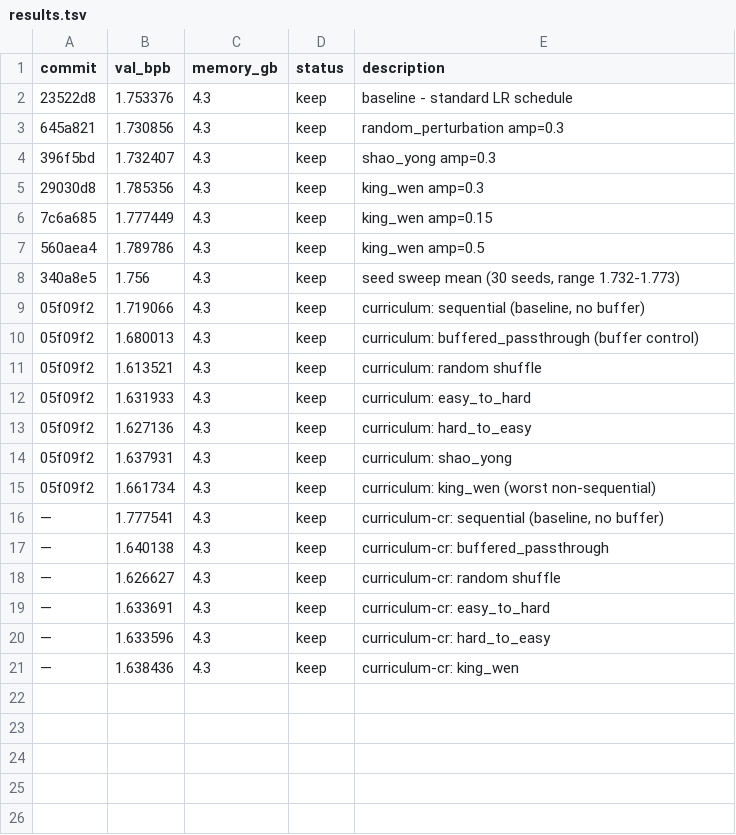
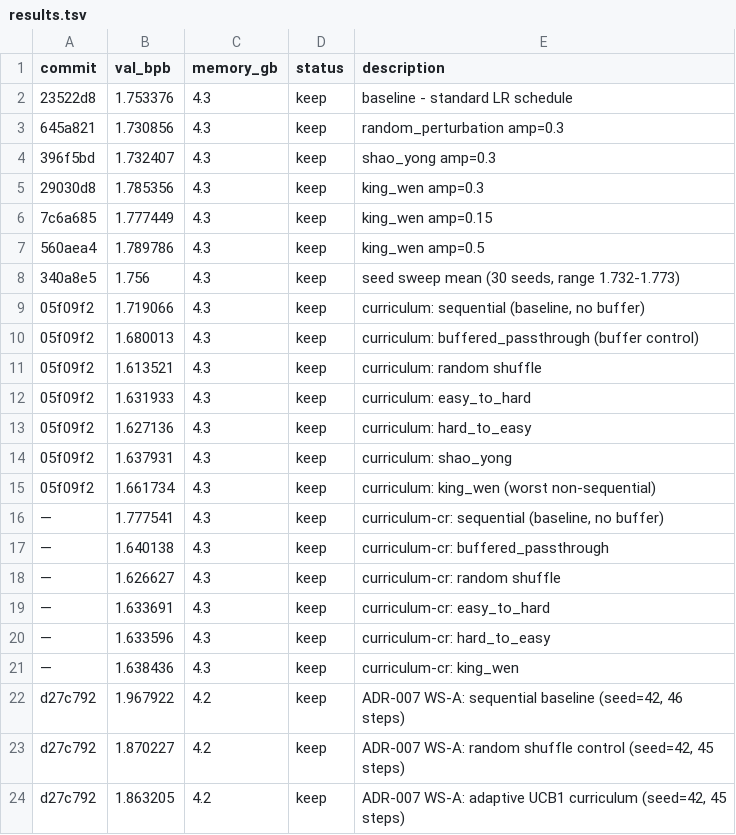
Before and after one commit to digital-rain-tech/autoresearch, a TSV file: results.tsv, drawn as a sheet; the diff names each change by its address in the sheet, - before the commit and + after, or states it on an @@ line.

```diff
--- a/results.tsv
+++ b/results.tsv
+row 22: d27c792 | 1.967922 | 4.2 | keep | ADR-007 WS-A: sequential baseline (seed=42, 46 steps)
+row 23: d27c792 | 1.870227 | 4.2 | keep | ADR-007 WS-A: random shuffle control (seed=42, 45 steps)
+row 24: d27c792 | 1.863205 | 4.2 | keep | ADR-007 WS-A: adaptive UCB1 curriculum (seed=42, 45 steps)
```
Also changed, not shown: 1 other file.
